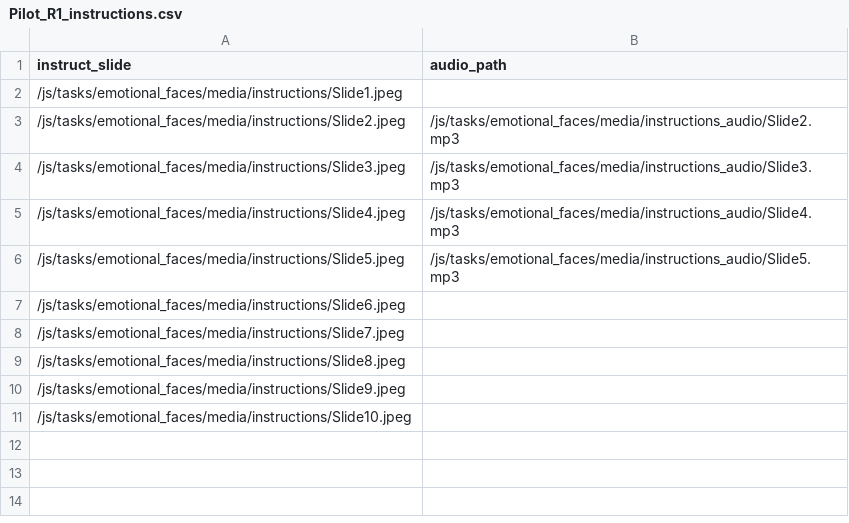
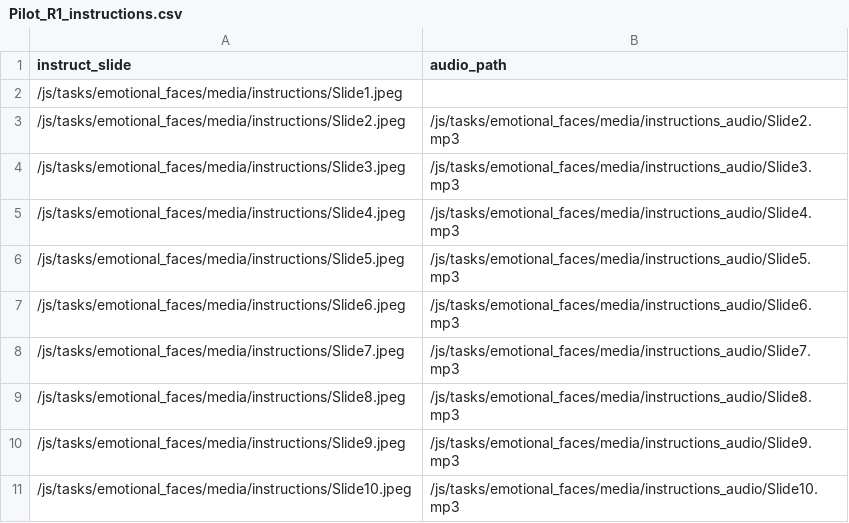
Before and after one commit to laureate-institute-for-brain-research/StimToolOnline, a CSV file: public/js/tasks/emotional_faces/media/Pilot_R1_instructions.csv, drawn as a sheet.

Commit message:
updated the audio for emotional faces. #58

```diff
--- a/public/js/tasks/emotional_faces/media/Pilot_R1_instructions.csv
+++ b/public/js/tasks/emotional_faces/media/Pilot_R1_instructions.csv
@@ -6,6 +6,6 @@
 /js/tasks/emotional_faces/media/instructions/Slide5.jpeg,/js/tasks/emotional_faces/media/instructions_audio/Slide5.mp3
-/js/tasks/emotional_faces/media/instructions/Slide6.jpeg,
-/js/tasks/emotional_faces/media/instructions/Slide7.jpeg,
-/js/tasks/emotional_faces/media/instructions/Slide8.jpeg,
-/js/tasks/emotional_faces/media/instructions/Slide9.jpeg,
-/js/tasks/emotional_faces/media/instructions/Slide10.jpeg,
+/js/tasks/emotional_faces/media/instructions/Slide6.jpeg,/js/tasks/emotional_faces/media/instructions_audio/Slide6.mp3
+/js/tasks/emotional_faces/media/instructions/Slide7.jpeg,/js/tasks/emotional_faces/media/instructions_audio/Slide7.mp3
+/js/tasks/emotional_faces/media/instructions/Slide8.jpeg,/js/tasks/emotional_faces/media/instructions_audio/Slide8.mp3
+/js/tasks/emotional_faces/media/instructions/Slide9.jpeg,/js/tasks/emotional_faces/media/instructions_audio/Slide9.mp3
+/js/tasks/emotional_faces/media/instructions/Slide10.jpeg,/js/tasks/emotional_faces/media/instructions_audio/Slide10.mp3
```
Also changed, not shown: 22 other files.
